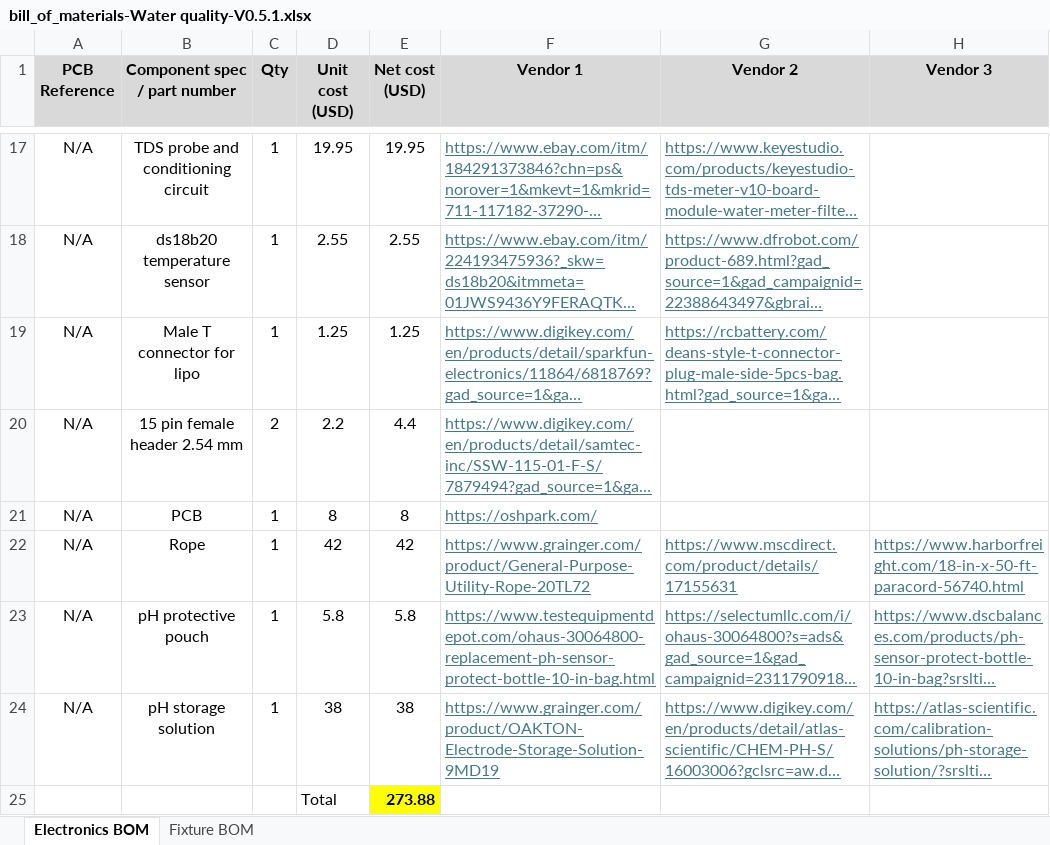
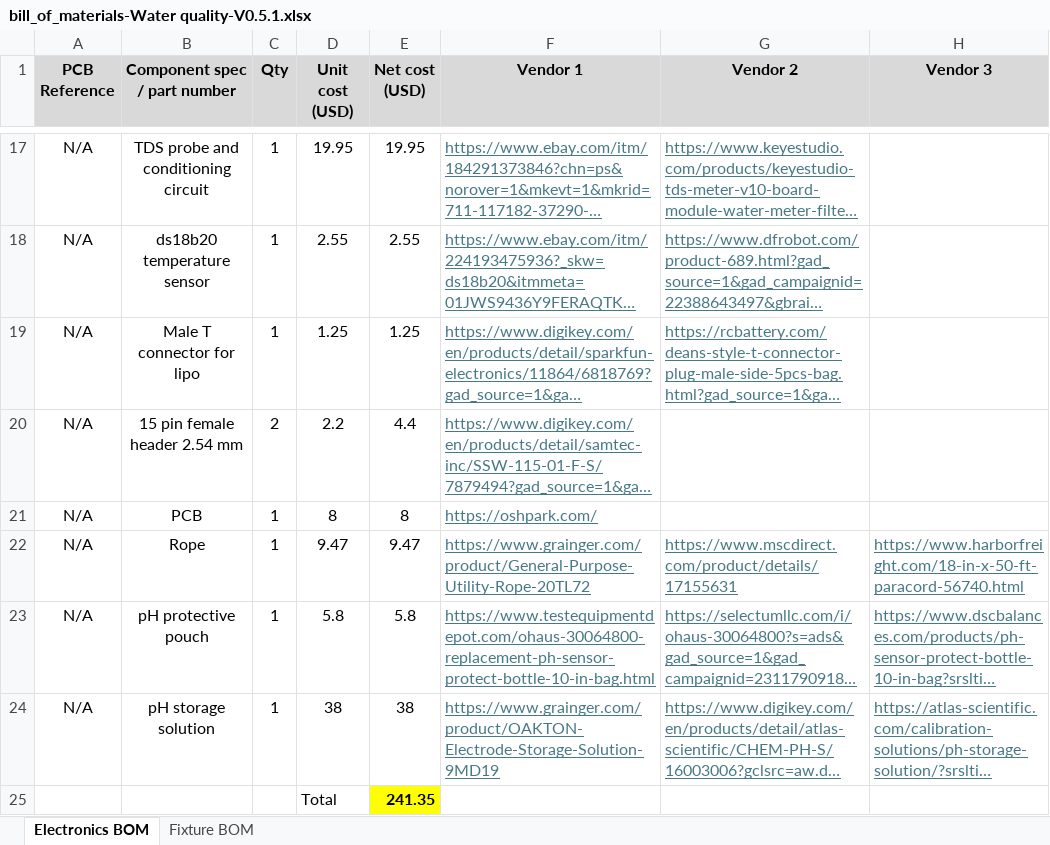
Before and after one commit to ARTS-Laboratory/In-Situ-Water-Quality-Sensor, an Excel workbook: System_development/Jocassee/V0.5.1/BIll_Of_Matirials/bill_of_materials-Water quality-V0.5.1.xlsx, sheet Electronics BOM, drawn as a sheet; only a part is shown, gaps mark what is left out; long unchanged cells end in …; values as stored, in another font and other column widths than the file's, no borders; the diff names each change by its address in the sheet, - before the commit and + after, or states it on an @@ line.

```diff
--- a/System_development/Jocassee/V0.5.1/BIll_Of_Matirials/bill_of_materials-Water quality-V0.5.1.xlsx (sheet Electronics BOM)
+++ b/System_development/Jocassee/V0.5.1/BIll_Of_Matirials/bill_of_materials-Water quality-V0.5.1.xlsx (sheet Electronics BOM)
-D22 (Unit cost (USD)): 42
+D22 (Unit cost (USD)): 9.47
-E22 (Net cost (USD)): 42
+E22 (Net cost (USD)): 9.47
-E25 (Net cost (USD)): 273.88
+E25 (Net cost (USD)): 241.35
```
Also changed, not shown: 2 other files.
